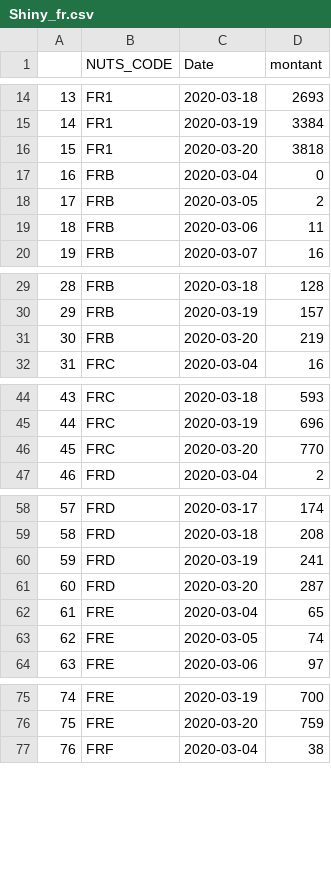
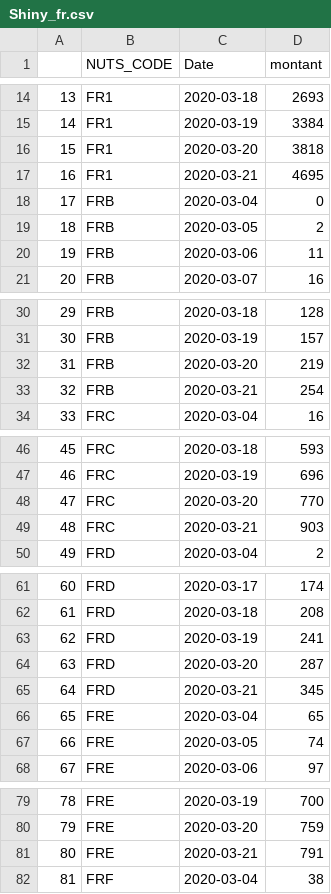
Before and after one commit to AmaurydeVicq/hello-world, a CSV file: Data/Shiny_fr.csv, drawn as a sheet; only a part is shown, gaps mark what is left out; addresses are those after the commit; the diff covers the shown part only; the diff names each change by its address in the sheet, - before the commit and + after, or states it on an @@ line.

```diff
--- a/Data/Shiny_fr.csv
+++ b/Data/Shiny_fr.csv
+row 17: 16 | FR1 | 2020-03-21 | 4695
@@ column A renumbered between rows 18 and 224 @@
+row 33: 32 | FRB | 2020-03-21 | 254
+row 49: 48 | FRC | 2020-03-21 | 903
+row 65: 64 | FRD | 2020-03-21 | 345
+row 81: 80 | FRE | 2020-03-21 | 791
```
Also changed, not shown: 9 added rows elsewhere in this file, Data/Belgique.csv, Data/France.csv, 5 other files.
